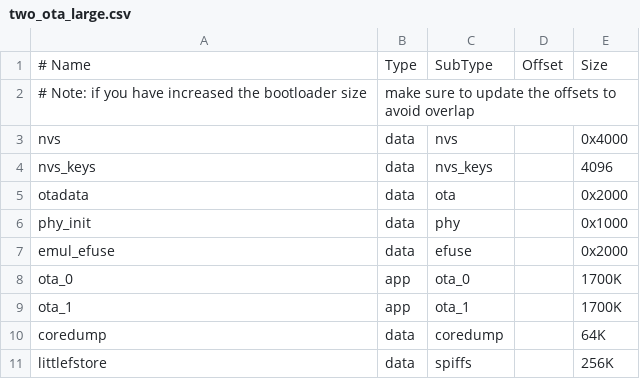
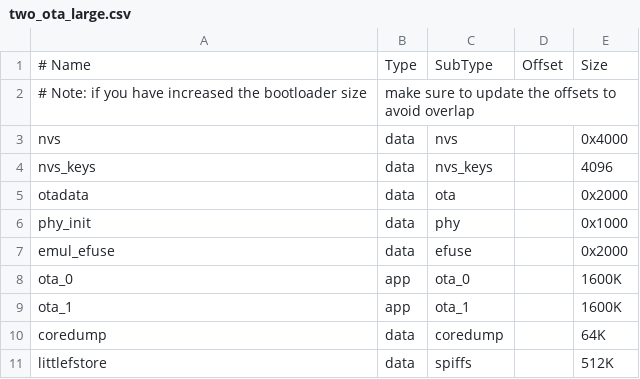
Before and after one commit to aivoprykk/espidf-gps-logger, a CSV file: two_ota_large.csv, drawn as a sheet.

```diff
--- a/two_ota_large.csv
+++ b/two_ota_large.csv
@@ -7,5 +7,5 @@ phy_init, data, phy,     ,         0x1000
 emul_efuse,data,efuse,   ,         0x2000
-ota_0,    app,  ota_0,   ,         1700K
-ota_1,    app,  ota_1,   ,         1700K
+ota_0,    app,  ota_0,   ,         1600K
+ota_1,    app,  ota_1,   ,         1600K
 coredump, data, coredump,,         64K
-littlefstore,data, spiffs,  ,      256K
+littlefstore,data, spiffs,  ,      512K
```
Also changed, not shown: 5 other files.
